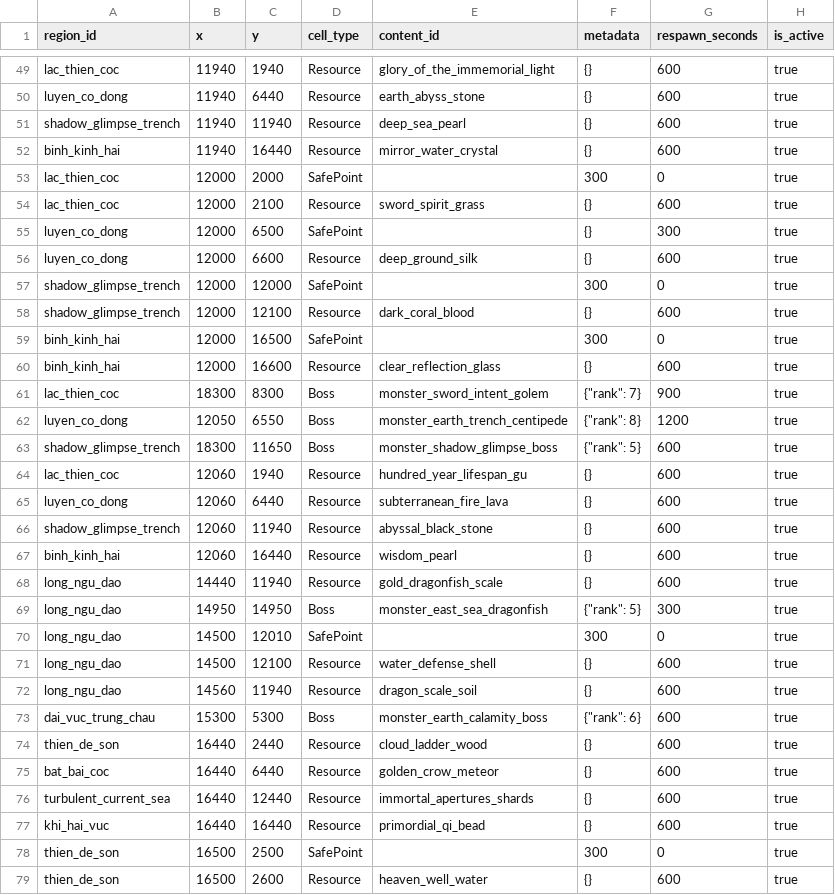
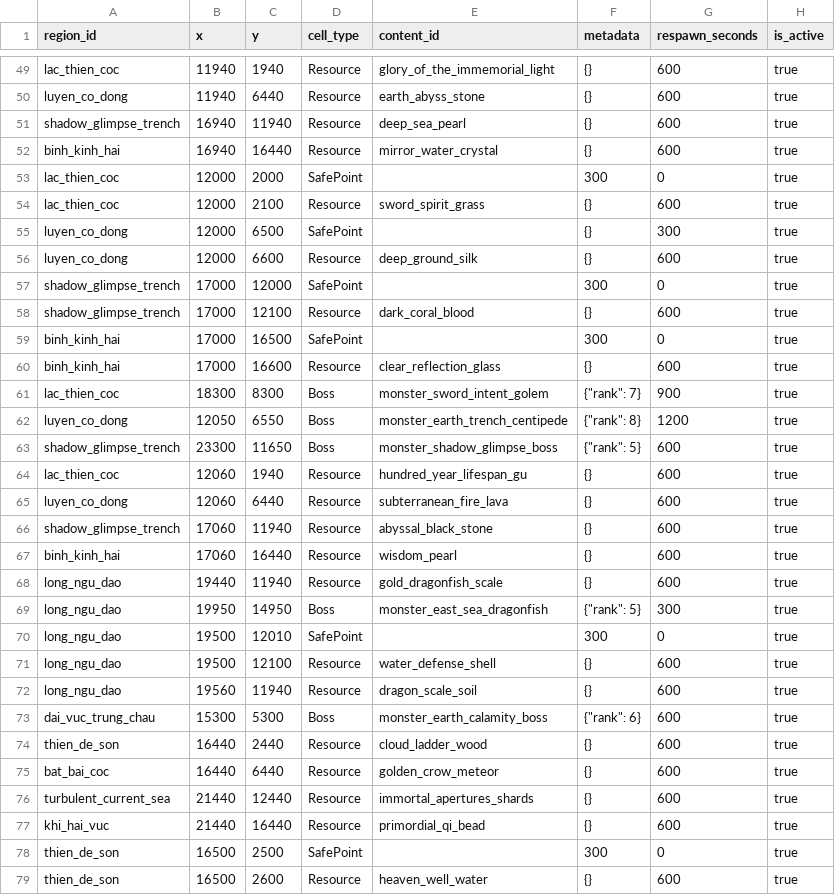
Before and after one commit to VipPro67/GuWorld, a CSV file: backend/data/MapCell.csv, drawn as a sheet; only a part is shown, gaps mark what is left out; the diff covers the shown part only.

```diff
--- a/backend/data/MapCell.csv
+++ b/backend/data/MapCell.csv
@@ -50,4 +50,4 @@ lac_thien_coc,11940,1940,Resource,glory_of_the_immemorial_light,{},600,true
 luyen_co_dong,11940,6440,Resource,earth_abyss_stone,{},600,true
-shadow_glimpse_trench,11940,11940,Resource,deep_sea_pearl,{},600,true
-binh_kinh_hai,11940,16440,Resource,mirror_water_crystal,{},600,true
+shadow_glimpse_trench,16940,11940,Resource,deep_sea_pearl,{},600,true
+binh_kinh_hai,16940,16440,Resource,mirror_water_crystal,{},600,true
 lac_thien_coc,12000,2000,SafePoint,,300,0,true
@@ -56,18 +56,18 @@ luyen_co_dong,12000,6500,SafePoint,,{},300,true
 luyen_co_dong,12000,6600,Resource,deep_ground_silk,{},600,true
-shadow_glimpse_trench,12000,12000,SafePoint,,300,0,true
-shadow_glimpse_trench,12000,12100,Resource,dark_coral_blood,{},600,true
-binh_kinh_hai,12000,16500,SafePoint,,300,0,true
-binh_kinh_hai,12000,16600,Resource,clear_reflection_glass,{},600,true
+shadow_glimpse_trench,17000,12000,SafePoint,,300,0,true
+shadow_glimpse_trench,17000,12100,Resource,dark_coral_blood,{},600,true
+binh_kinh_hai,17000,16500,SafePoint,,300,0,true
+binh_kinh_hai,17000,16600,Resource,clear_reflection_glass,{},600,true
 lac_thien_coc,18300,8300,Boss,monster_sword_intent_golem,"{""rank"": 7}",900,true
 luyen_co_dong,12050,6550,Boss,monster_earth_trench_centipede,"{""rank"": 8}",1200,true
-shadow_glimpse_trench,18300,11650,Boss,monster_shadow_glimpse_boss,"{""rank"": 5}",600,true
+shadow_glimpse_trench,23300,11650,Boss,monster_shadow_glimpse_boss,"{""rank"": 5}",600,true
 lac_thien_coc,12060,1940,Resource,hundred_year_lifespan_gu,{},600,true
 luyen_co_dong,12060,6440,Resource,subterranean_fire_lava,{},600,true
-shadow_glimpse_trench,12060,11940,Resource,abyssal_black_stone,{},600,true
-binh_kinh_hai,12060,16440,Resource,wisdom_pearl,{},600,true
-long_ngu_dao,14440,11940,Resource,gold_dragonfish_scale,{},600,true
-long_ngu_dao,14950,14950,Boss,monster_east_sea_dragonfish,"{""rank"": 5}",300,true
-long_ngu_dao,14500,12010,SafePoint,,300,0,true
-long_ngu_dao,14500,12100,Resource,water_defense_shell,{},600,true
-long_ngu_dao,14560,11940,Resource,dragon_scale_soil,{},600,true
+shadow_glimpse_trench,17060,11940,Resource,abyssal_black_stone,{},600,true
+binh_kinh_hai,17060,16440,Resource,wisdom_pearl,{},600,true
+long_ngu_dao,19440,11940,Resource,gold_dragonfish_scale,{},600,true
+long_ngu_dao,19950,14950,Boss,monster_east_sea_dragonfish,"{""rank"": 5}",300,true
+long_ngu_dao,19500,12010,SafePoint,,300,0,true
+long_ngu_dao,19500,12100,Resource,water_defense_shell,{},600,true
+long_ngu_dao,19560,11940,Resource,dragon_scale_soil,{},600,true
 dai_vuc_trung_chau,15300,5300,Boss,monster_earth_calamity_boss,"{""rank"": 6}",600,true
@@ -75,4 +75,4 @@ thien_de_son,16440,2440,Resource,cloud_ladder_wood,{},600,true
 bat_bai_coc,16440,6440,Resource,golden_crow_meteor,{},600,true
-turbulent_current_sea,16440,12440,Resource,immortal_apertures_shards,{},600,true
-khi_hai_vuc,16440,16440,Resource,primordial_qi_bead,{},600,true
+turbulent_current_sea,21440,12440,Resource,immortal_apertures_shards,{},600,true
+khi_hai_vuc,21440,16440,Resource,primordial_qi_bead,{},600,true
 thien_de_son,16500,2500,SafePoint,,300,0,true
```
Also changed, not shown: 12 edited cells elsewhere in this file, backend/data/MonsterSpawn.csv, backend/data/Region.csv, 33 other files.
